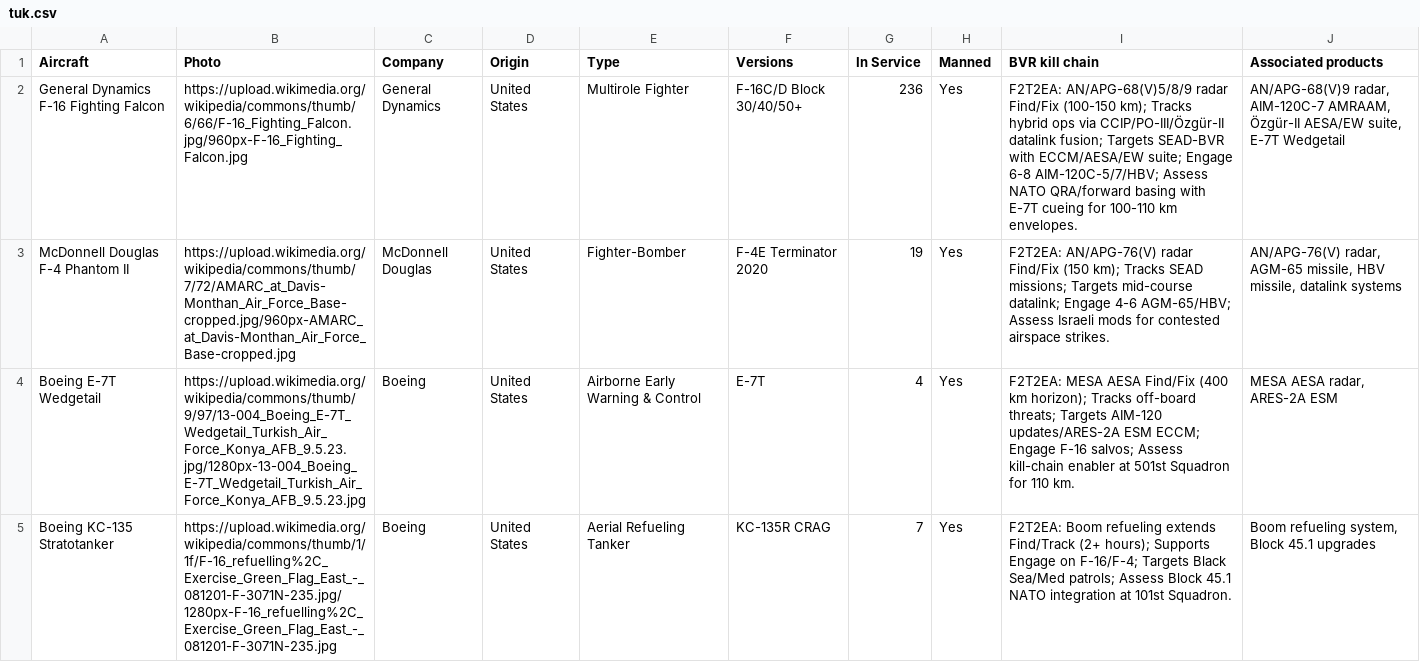
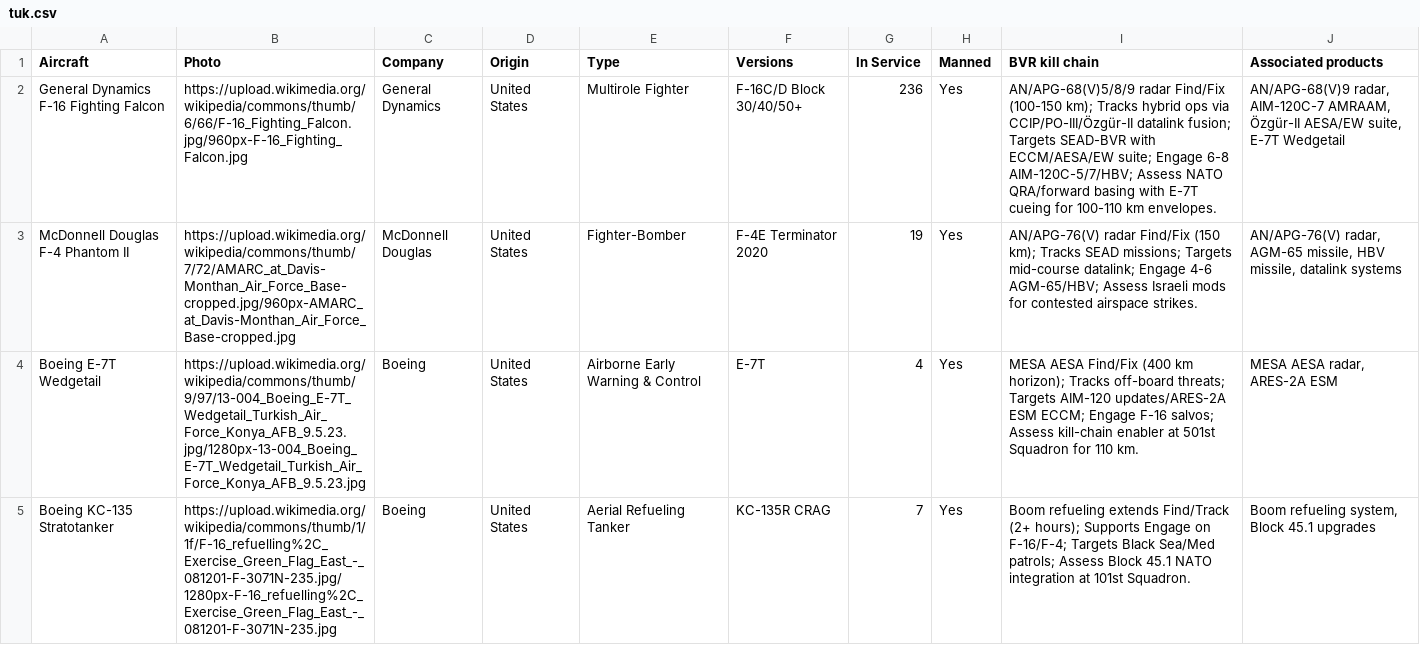
Before and after one commit to ayeeff/aircombat, a CSV file: data/tuk.csv, drawn as a sheet; only a part is shown; the diff covers the shown part only.

Commit message:
Update tuk.csv

```diff
--- a/data/tuk.csv
+++ b/data/tuk.csv
@@ -1,5 +1,5 @@
 Aircraft,Photo,Company,Origin,Type,Versions,In Service,Manned,BVR kill chain,Associated products
-General Dynamics F-16 Fighting Falcon,https://upload.wikimedia.org/wikipedia/commons/thumb/6/66/F-16_Fighting_Falcon.jpg/960px-F-16_Fighting_Falcon.jpg,General  Dynamics,United States,Multirole Fighter,F-16C/D Block 30/40/50+,236,Yes,"F2T2EA: AN/APG-68(V)5/8/9 radar Find/Fix (100-150 km); Tracks hybrid ops via CCIP/PO-III/Özgür-II datalink fusion; Targets SEAD-BVR with ECCM/AESA/EW suite; Engage 6-8 AIM-120C-5/7/HBV; Assess NATO QRA/forward basing with E-7T cueing for 100-110 km envelopes.","AN/APG-68(V)9 radar, AIM-120C-7 AMRAAM, Özgür-II AESA/EW suite, E-7T Wedgetail"
-McDonnell Douglas F-4 Phantom II,https://upload.wikimedia.org/wikipedia/commons/thumb/7/72/AMARC_at_Davis-Monthan_Air_Force_Base-cropped.jpg/960px-AMARC_at_Davis-Monthan_Air_Force_Base-cropped.jpg,McDonnell  Douglas,United States,Fighter-Bomber,F-4E Terminator 2020,19,Yes,"F2T2EA: AN/APG-76(V) radar Find/Fix (150 km); Tracks SEAD missions; Targets mid-course datalink; Engage 4-6 AGM-65/HBV; Assess Israeli mods for contested airspace strikes.","AN/APG-76(V) radar, AGM-65 missile, HBV missile, datalink systems"
-Boeing E-7T Wedgetail,https://upload.wikimedia.org/wikipedia/commons/thumb/9/97/13-004_Boeing_E-7T_Wedgetail_Turkish_Air_Force_Konya_AFB_9.5.23.jpg/1280px-13-004_Boeing_E-7T_Wedgetail_Turkish_Air_Force_Konya_AFB_9.5.23.jpg,Boeing,United  States,Airborne Early Warning & Control,E-7T,4,Yes,"F2T2EA: MESA AESA Find/Fix (400 km horizon); Tracks off-board threats; Targets AIM-120 updates/ARES-2A ESM ECCM; Engage F-16 salvos; Assess kill-chain enabler at 501st Squadron for 110 km.","MESA AESA radar, ARES-2A ESM"
-Boeing KC-135 Stratotanker,https://upload.wikimedia.org/wikipedia/commons/thumb/1/1f/F-16_refuelling%2C_Exercise_Green_Flag_East_-_081201-F-3071N-235.jpg/1280px-F-16_refuelling%2C_Exercise_Green_Flag_East_-_081201-F-3071N-235.jpg,Boeing,United  States,Aerial Refueling Tanker,KC-135R CRAG,7,Yes,"F2T2EA: Boom refueling extends Find/Track (2+ hours); Supports Engage on F-16/F-4; Targets Black Sea/Med patrols; Assess Block 45.1 NATO integration at 101st Squadron.","Boom refueling system, Block 45.1 upgrades"
+General Dynamics F-16 Fighting Falcon,https://upload.wikimedia.org/wikipedia/commons/thumb/6/66/F-16_Fighting_Falcon.jpg/960px-F-16_Fighting_Falcon.jpg,General  Dynamics,United States,Multirole Fighter,F-16C/D Block 30/40/50+,236,Yes,"AN/APG-68(V)5/8/9 radar Find/Fix (100-150 km); Tracks hybrid ops via CCIP/PO-III/Özgür-II datalink fusion; Targets SEAD-BVR with ECCM/AESA/EW suite; Engage 6-8 AIM-120C-5/7/HBV; Assess NATO QRA/forward basing with E-7T cueing for 100-110 km envelopes.","AN/APG-68(V)9 radar, AIM-120C-7 AMRAAM, Özgür-II AESA/EW suite, E-7T Wedgetail"
+McDonnell Douglas F-4 Phantom II,https://upload.wikimedia.org/wikipedia/commons/thumb/7/72/AMARC_at_Davis-Monthan_Air_Force_Base-cropped.jpg/960px-AMARC_at_Davis-Monthan_Air_Force_Base-cropped.jpg,McDonnell  Douglas,United States,Fighter-Bomber,F-4E Terminator 2020,19,Yes,"AN/APG-76(V) radar Find/Fix (150 km); Tracks SEAD missions; Targets mid-course datalink; Engage 4-6 AGM-65/HBV; Assess Israeli mods for contested airspace strikes.","AN/APG-76(V) radar, AGM-65 missile, HBV missile, datalink systems"
+Boeing E-7T Wedgetail,https://upload.wikimedia.org/wikipedia/commons/thumb/9/97/13-004_Boeing_E-7T_Wedgetail_Turkish_Air_Force_Konya_AFB_9.5.23.jpg/1280px-13-004_Boeing_E-7T_Wedgetail_Turkish_Air_Force_Konya_AFB_9.5.23.jpg,Boeing,United  States,Airborne Early Warning & Control,E-7T,4,Yes,"MESA AESA Find/Fix (400 km horizon); Tracks off-board threats; Targets AIM-120 updates/ARES-2A ESM ECCM; Engage F-16 salvos; Assess kill-chain enabler at 501st Squadron for 110 km.","MESA AESA radar, ARES-2A ESM"
+Boeing KC-135 Stratotanker,https://upload.wikimedia.org/wikipedia/commons/thumb/1/1f/F-16_refuelling%2C_Exercise_Green_Flag_East_-_081201-F-3071N-235.jpg/1280px-F-16_refuelling%2C_Exercise_Green_Flag_East_-_081201-F-3071N-235.jpg,Boeing,United  States,Aerial Refueling Tanker,KC-135R CRAG,7,Yes,"Boom refueling extends Find/Track (2+ hours); Supports Engage on F-16/F-4; Targets Black Sea/Med patrols; Assess Block 45.1 NATO integration at 101st Squadron.","Boom refueling system, Block 45.1 upgrades"
```
Also changed, not shown: 4 edited cells elsewhere in this file.
